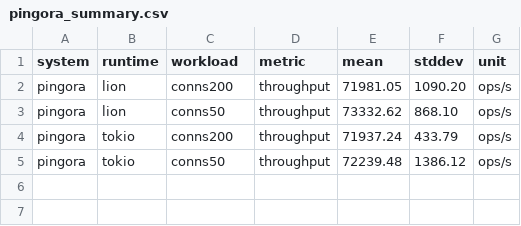
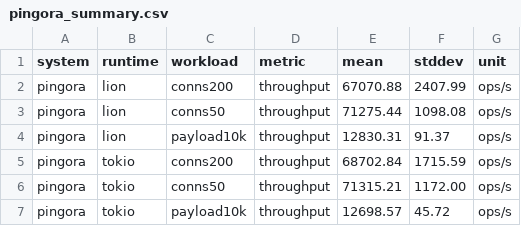
Before and after one commit to stonysystems/lion, a CSV file: lion-benchmark/real-world/ref-result/pingora/pingora_summary.csv, drawn as a sheet.

```diff
--- a/lion-benchmark/real-world/ref-result/pingora/pingora_summary.csv
+++ b/lion-benchmark/real-world/ref-result/pingora/pingora_summary.csv
@@ -1,5 +1,7 @@
 system,runtime,workload,metric,mean,stddev,unit
-pingora,lion,conns200,throughput,71981.05,1090.20,ops/s
-pingora,lion,conns50,throughput,73332.62,868.10,ops/s
-pingora,tokio,conns200,throughput,71937.24,433.79,ops/s
-pingora,tokio,conns50,throughput,72239.48,1386.12,ops/s
+pingora,lion,conns200,throughput,67070.88,2407.99,ops/s
+pingora,lion,conns50,throughput,71275.44,1098.08,ops/s
+pingora,lion,payload10k,throughput,12830.31,91.37,ops/s
+pingora,tokio,conns200,throughput,68702.84,1715.59,ops/s
+pingora,tokio,conns50,throughput,71315.21,1172.00,ops/s
+pingora,tokio,payload10k,throughput,12698.57,45.72,ops/s
```
Also changed, not shown: lion-benchmark/real-world/ref-result/pingora/pingora_raw.csv, lion-benchmark/real-world/ref-result/table.csv, 12 other files.
